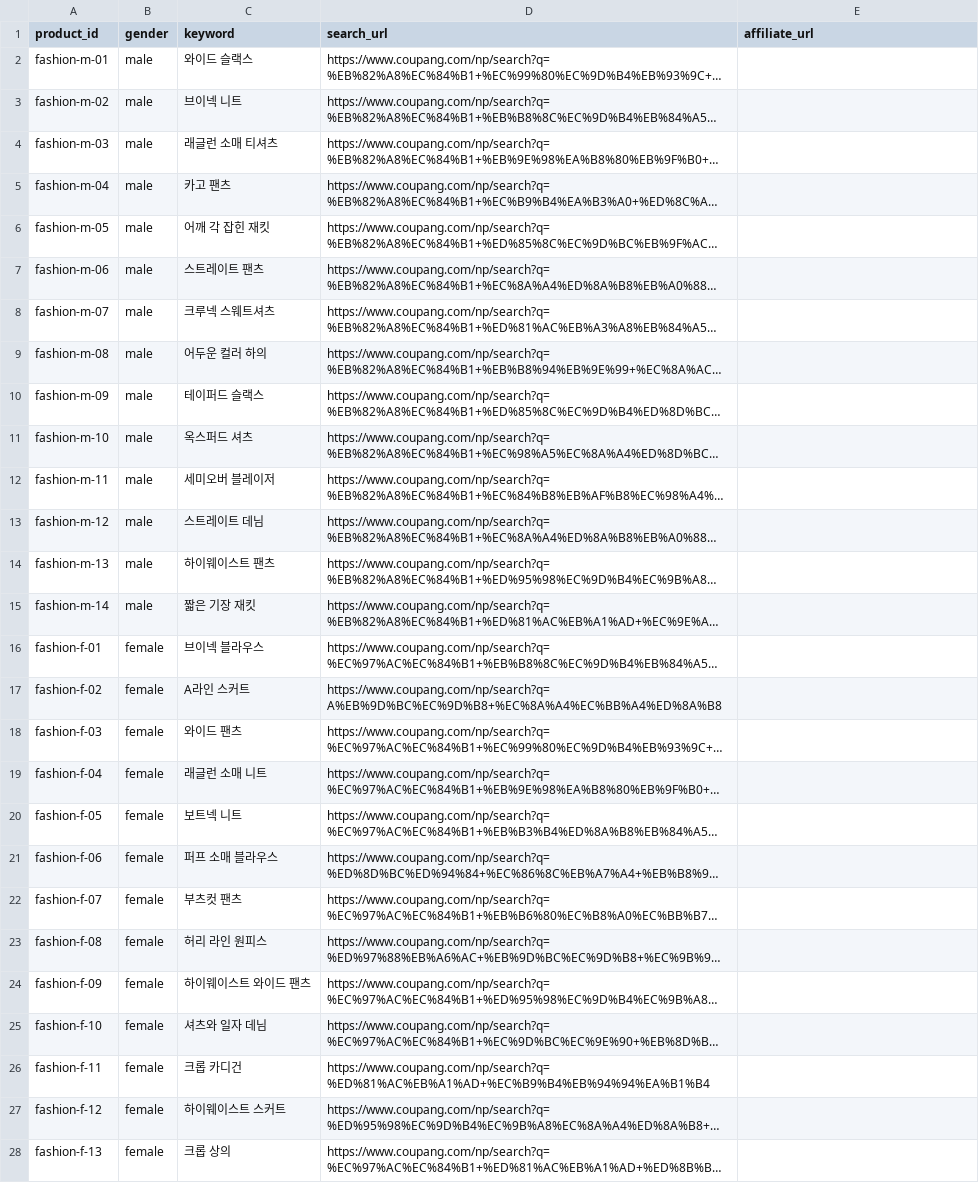
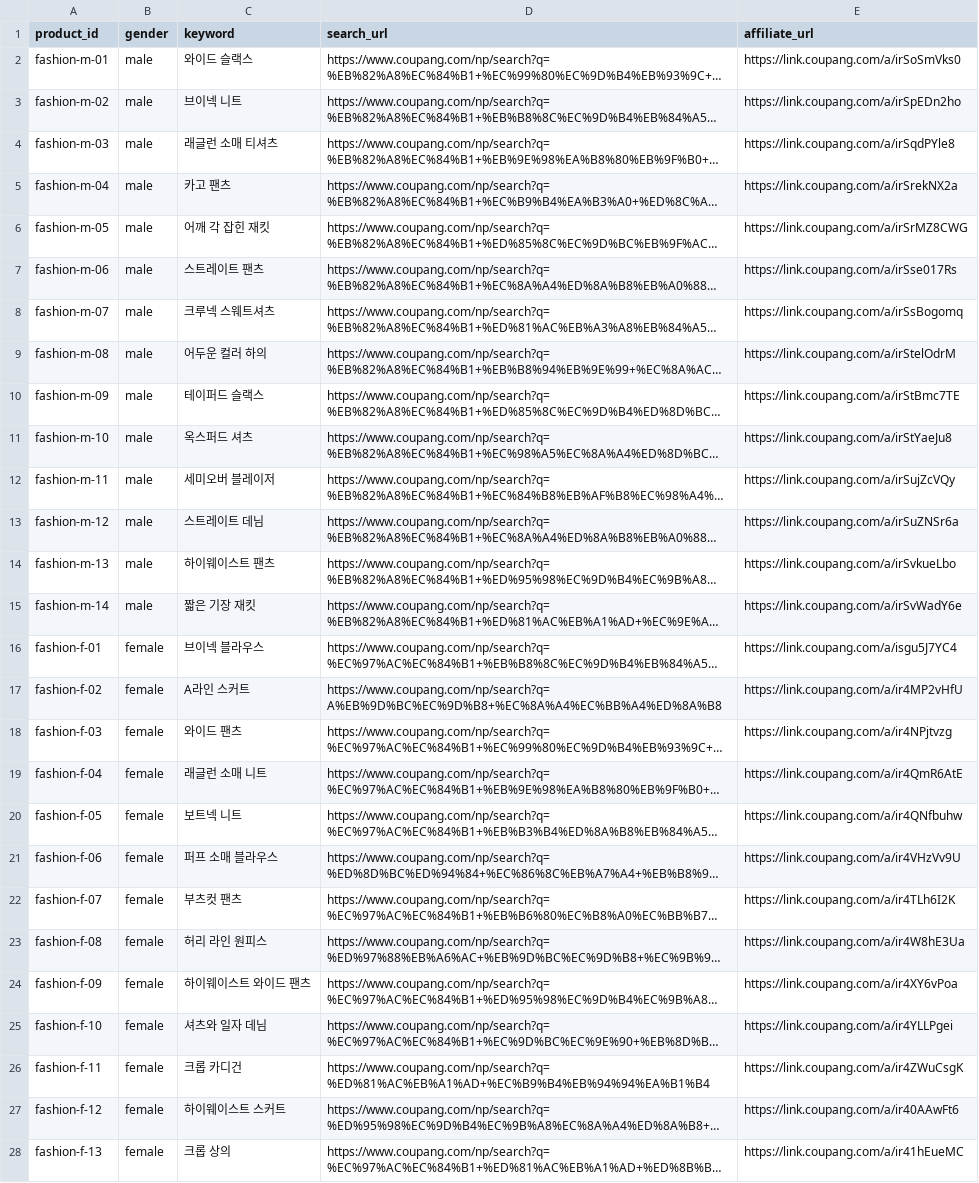
Before and after one commit to woongscoding/hairme-backend, a CSV file: data_source/fashion/coupang_links.csv, drawn as a sheet; long unchanged cells end in …; the diff names each change by its address in the sheet, - before the commit and + after, or states it on an @@ line.

```diff
--- a/data_source/fashion/coupang_links.csv
+++ b/data_source/fashion/coupang_links.csv
-E2 (affiliate_url): (empty)
+E2 (affiliate_url): https://link.coupang.com/a/irSoSmVks0
-E3 (affiliate_url): (empty)
+E3 (affiliate_url): https://link.coupang.com/a/irSpEDn2ho
-E4 (affiliate_url): (empty)
+E4 (affiliate_url): https://link.coupang.com/a/irSqdPYle8
-E5 (affiliate_url): (empty)
+E5 (affiliate_url): https://link.coupang.com/a/irSrekNX2a
-E6 (affiliate_url): (empty)
+E6 (affiliate_url): https://link.coupang.com/a/irSrMZ8CWG
-E7 (affiliate_url): (empty)
+E7 (affiliate_url): https://link.coupang.com/a/irSse017Rs
-E8 (affiliate_url): (empty)
+E8 (affiliate_url): https://link.coupang.com/a/irSsBogomq
-E9 (affiliate_url): (empty)
+E9 (affiliate_url): https://link.coupang.com/a/irStelOdrM
-E10 (affiliate_url): (empty)
+E10 (affiliate_url): https://link.coupang.com/a/irStBmc7TE
-E11 (affiliate_url): (empty)
+E11 (affiliate_url): https://link.coupang.com/a/irStYaeJu8
-E12 (affiliate_url): (empty)
+E12 (affiliate_url): https://link.coupang.com/a/irSujZcVQy
-E13 (affiliate_url): (empty)
+E13 (affiliate_url): https://link.coupang.com/a/irSuZNSr6a
-E14 (affiliate_url): (empty)
+E14 (affiliate_url): https://link.coupang.com/a/irSvkueLbo
-E15 (affiliate_url): (empty)
+E15 (affiliate_url): https://link.coupang.com/a/irSvWadY6e
-E16 (affiliate_url): (empty)
+E16 (affiliate_url): https://link.coupang.com/a/isgu5J7YC4
-E17 (affiliate_url): (empty)
+E17 (affiliate_url): https://link.coupang.com/a/ir4MP2vHfU
-E18 (affiliate_url): (empty)
+E18 (affiliate_url): https://link.coupang.com/a/ir4NPjtvzg
-E19 (affiliate_url): (empty)
+E19 (affiliate_url): https://link.coupang.com/a/ir4QmR6AtE
-E20 (affiliate_url): (empty)
+E20 (affiliate_url): https://link.coupang.com/a/ir4QNfbuhw
-E21 (affiliate_url): (empty)
+E21 (affiliate_url): https://link.coupang.com/a/ir4VHzVv9U
-E22 (affiliate_url): (empty)
+E22 (affiliate_url): https://link.coupang.com/a/ir4TLh6I2K
-E23 (affiliate_url): (empty)
+E23 (affiliate_url): https://link.coupang.com/a/ir4W8hE3Ua
-E24 (affiliate_url): (empty)
+E24 (affiliate_url): https://link.coupang.com/a/ir4XY6vPoa
-E25 (affiliate_url): (empty)
+E25 (affiliate_url): https://link.coupang.com/a/ir4YLLPgei
-E26 (affiliate_url): (empty)
+E26 (affiliate_url): https://link.coupang.com/a/ir4ZWuCsgK
-E27 (affiliate_url): (empty)
+E27 (affiliate_url): https://link.coupang.com/a/ir40AAwFt6
-E28 (affiliate_url): (empty)
+E28 (affiliate_url): https://link.coupang.com/a/ir41hEueMC
```
Also changed, not shown: 3 other files.
